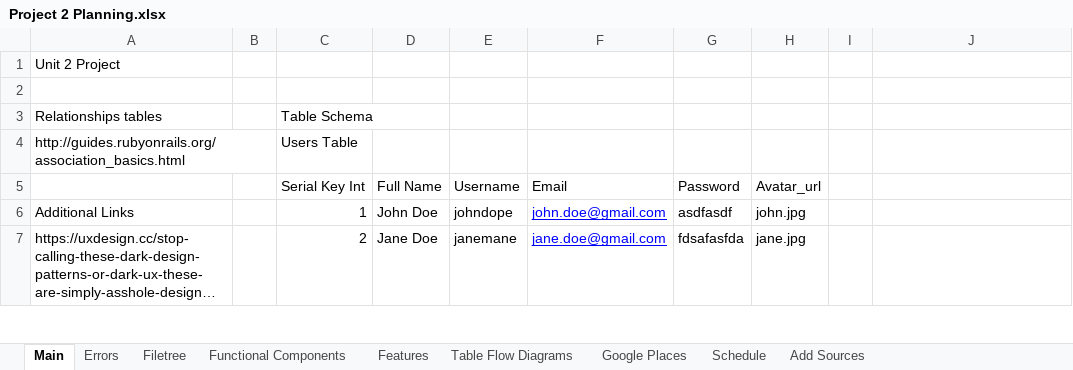
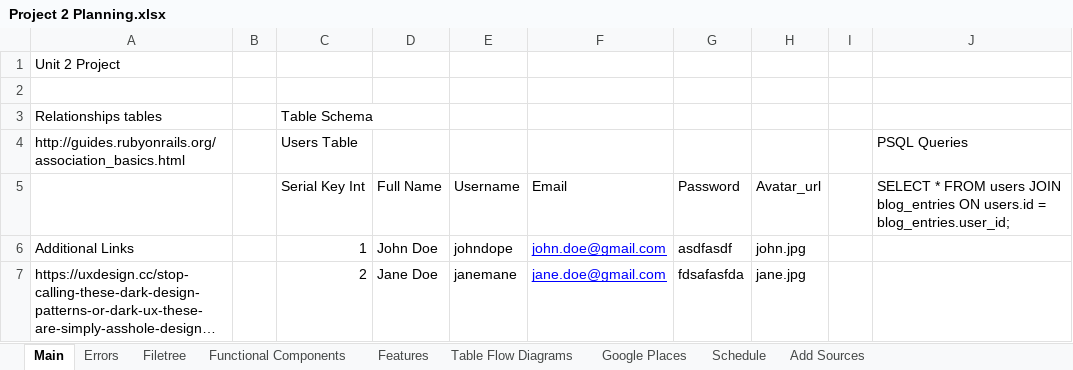
Before and after one commit to stevencharleshuang/ivebin, an Excel workbook: assets/Project 2 Planning.xlsx, sheet Main, drawn as a sheet; only a part is shown; long unchanged cells end in …; values as stored, in another font and other column widths than the file's, no borders; the diff names each change by its address in the sheet, - before the commit and + after, or states it on an @@ line.

Commit message:
boilerplate setup for user public profile views, non-functional

```diff
--- a/assets/Project 2 Planning.xlsx (sheet Main)
+++ b/assets/Project 2 Planning.xlsx (sheet Main)
-J4: (empty)
+J4: PSQL Queries
-J5: (empty)
+J5: SELECT * FROM users JOIN blog_entries ON users.id = blog_entries.user_id;
```
Also changed, not shown: 6 other files.
